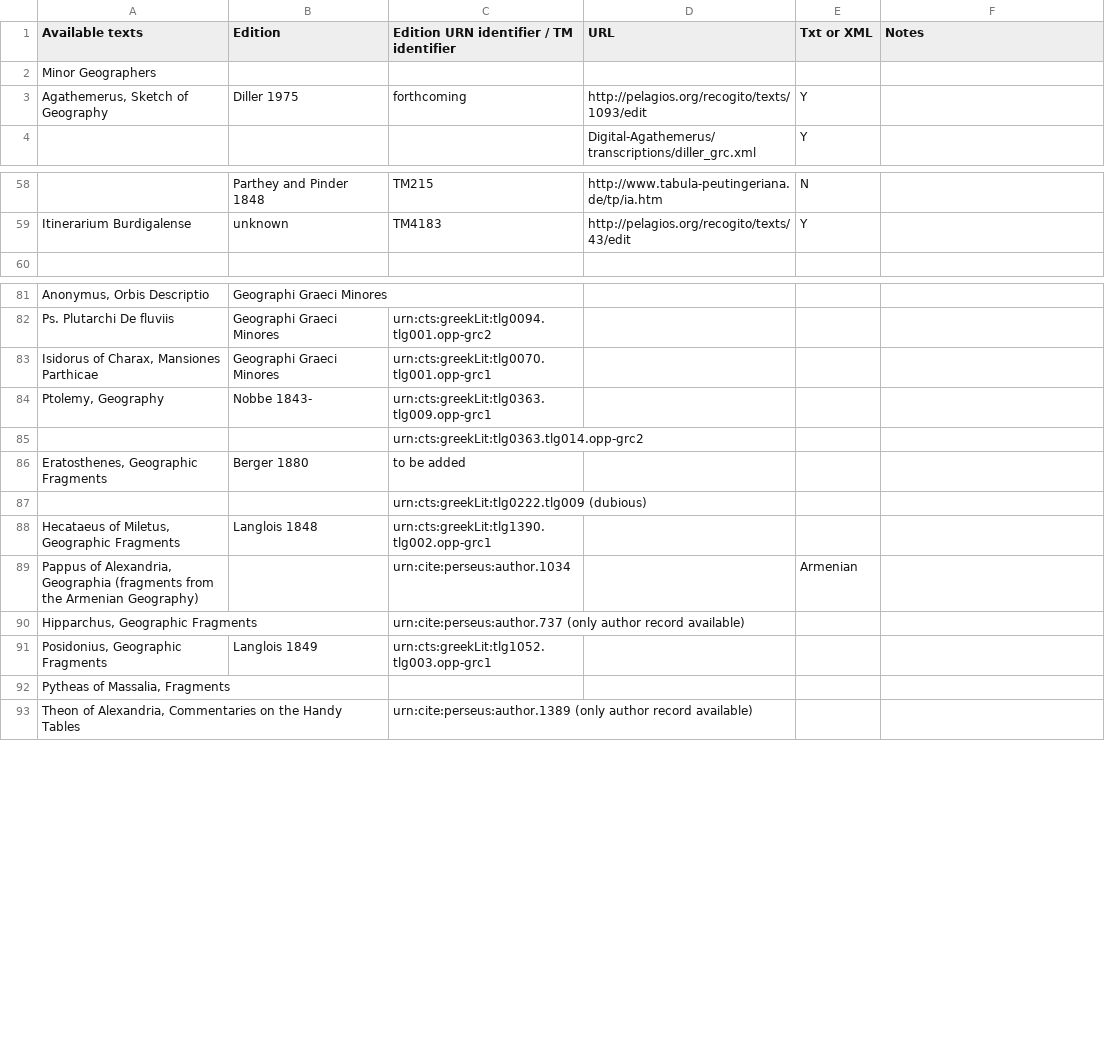
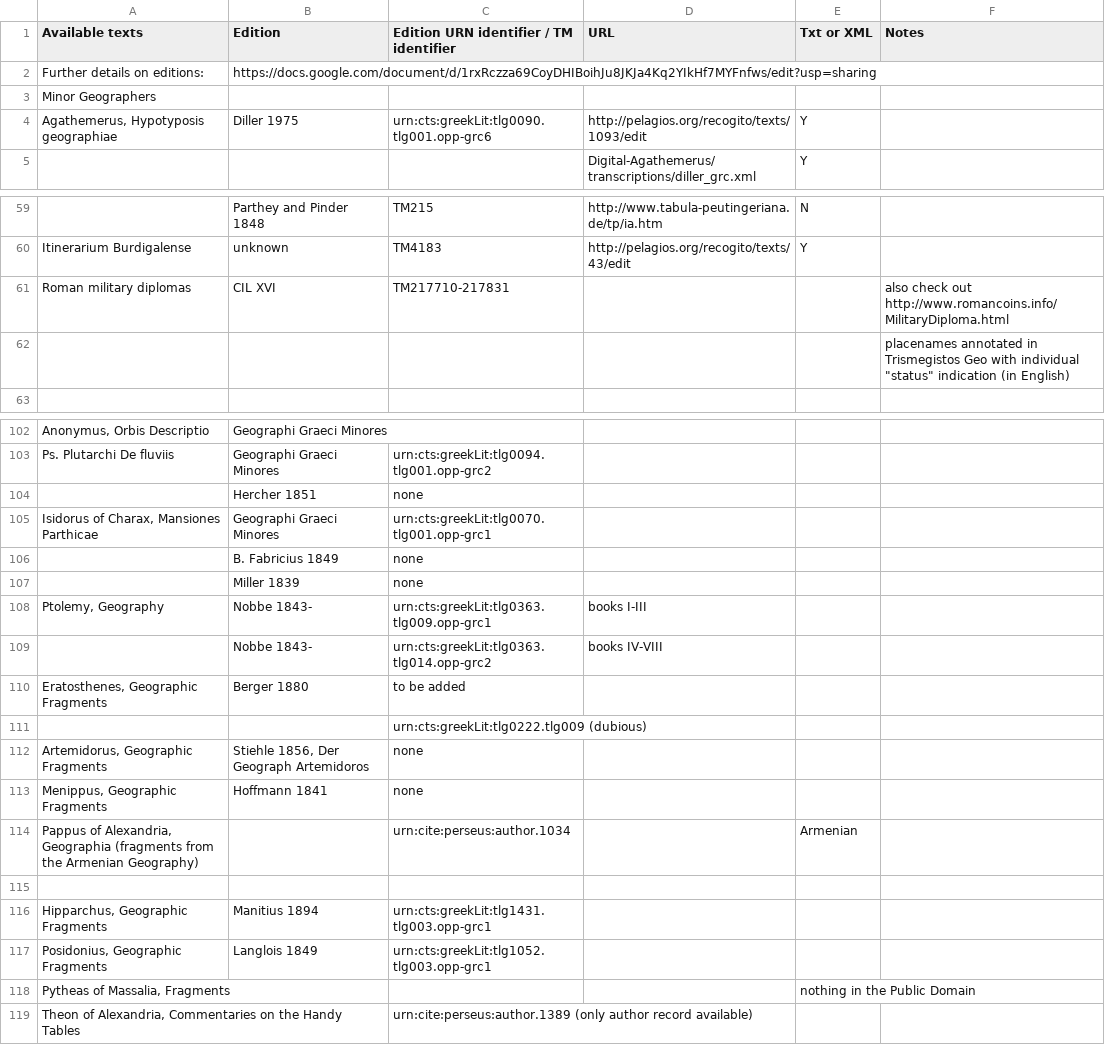
Before and after one commit to ChiaraPalladino/Digital-Agathemerus, a CSV file: inventory/Inventory of Graeco-Roman geographical texts.csv, drawn as a sheet; only a part is shown, gaps mark what is left out; removed rows and columns are numbered as before the commit, all else as after; the diff covers the shown part only; the diff names each change by its address in the sheet, - before the commit and + after, or states it on an @@ line.

```diff
--- a/inventory/Inventory of Graeco-Roman geographical texts.csv
+++ b/inventory/Inventory of Graeco-Roman geographical texts.csv
+row 2: Further details on editions: | https://docs.google.com/document/d/1rxRczza69CoyDHIBoihJu8JKJa4Kq2YIkHf7MYFnfws/edit?usp=sharing
-A4 (Available texts): Agathemerus, Sketch of Geography
+A4 (Available texts): Agathemerus, Hypotyposis geographiae
-C4: forthcoming
+C4: urn:cts:greekLit:tlg0090.tlg001.opp-grc6
+row 61: Roman military diplomas | CIL XVI | TM217710-217831 |  |  | also check out http://www.romancoins.info/MilitaryDiploma.html
+row 62:  |  |  |  |  | placenames annotated in Trismegistos Geo with individual "status" indication (in English)
+row 104:  | Hercher 1851 | none
+row 106:  | B. Fabricius 1849 | none
+row 107:  | Miller 1839 | none
-D108 (URL): (empty)
+D108 (URL): books I-III
-row 85:  |  | urn:cts:greekLit:tlg0363.tlg014.opp-grc2
+row 109:  | Nobbe 1843- | urn:cts:greekLit:tlg0363.tlg014.opp-grc2 | books IV-VIII
-row 88: Hecataeus of Miletus, Geographic Fragments | Langlois 1848 | urn:cts:greekLit:tlg1390.tlg002.opp-grc1
+row 112: Artemidorus, Geographic Fragments | Stiehle 1856, Der Geograph Artemidoros | none
+row 113: Menippus, Geographic Fragments | Hoffmann 1841 | none
+row 115: (empty)
-B116 (Edition): (empty)
+B116 (Edition): Manitius 1894
-C116: urn:cite:perseus:author.737 (only author record available)
+C116: urn:cts:greekLit:tlg1431.tlg003.opp-grc1
-E118 (Txt or XML): (empty)
+E118 (Txt or XML): nothing in the Public Domain
```
Also changed, not shown: 35 added rows, 1 removed row and 13 edited cells elsewhere in this file.
